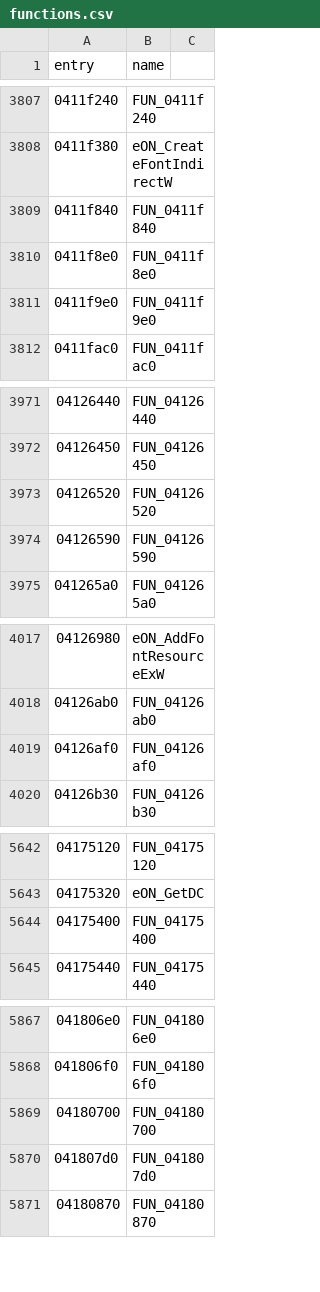
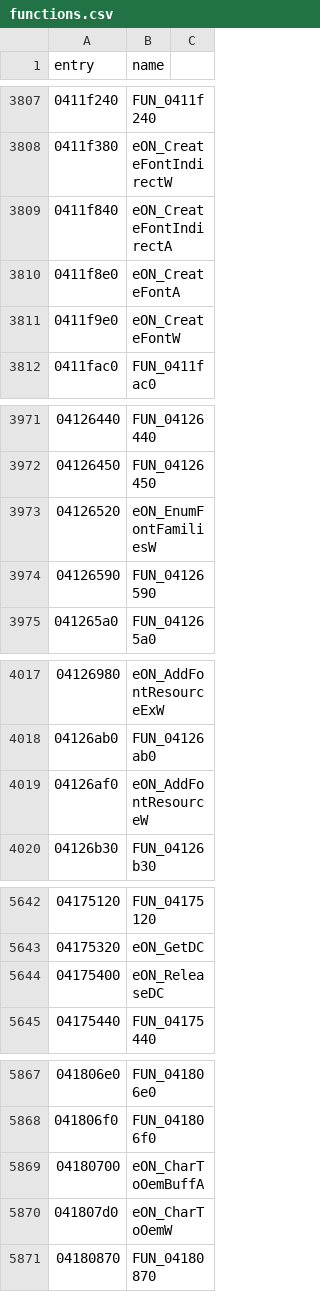
Before and after one commit to thegliffy/OpenRow2, a CSV file: seeds/functions.csv, drawn as a sheet; only a part is shown, gaps mark what is left out; the diff covers the shown part only.

Commit message:
Wave 89: ReleaseDC + CreateFont A/W + font/charset; scoreboard 2,985.

```diff
--- a/seeds/functions.csv
+++ b/seeds/functions.csv
@@ -3808,5 +3808,5 @@ entry,name
 0411f380,eON_CreateFontIndirectW
-0411f840,FUN_0411f840
-0411f8e0,FUN_0411f8e0
-0411f9e0,FUN_0411f9e0
+0411f840,eON_CreateFontIndirectA
+0411f8e0,eON_CreateFontA
+0411f9e0,eON_CreateFontW
 0411fac0,FUN_0411fac0
@@ -3972,3 +3972,3 @@ entry,name
 04126450,FUN_04126450
-04126520,FUN_04126520
+04126520,eON_EnumFontFamiliesW
 04126590,FUN_04126590
@@ -4018,3 +4018,3 @@ entry,name
 04126ab0,FUN_04126ab0
-04126af0,FUN_04126af0
+04126af0,eON_AddFontResourceW
 04126b30,FUN_04126b30
@@ -5643,3 +5643,3 @@ entry,name
 04175320,eON_GetDC
-04175400,FUN_04175400
+04175400,eON_ReleaseDC
 04175440,FUN_04175440
@@ -5868,4 +5868,4 @@ entry,name
 041806f0,FUN_041806f0
-04180700,FUN_04180700
-041807d0,FUN_041807d0
+04180700,eON_CharToOemBuffA
+041807d0,eON_CharToOemW
 04180870,FUN_04180870
```
Also changed, not shown: 1 edited cell elsewhere in this file, 3 other files.
